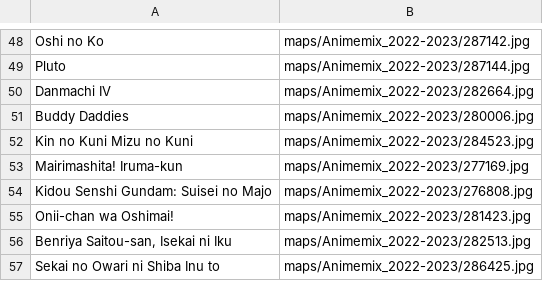
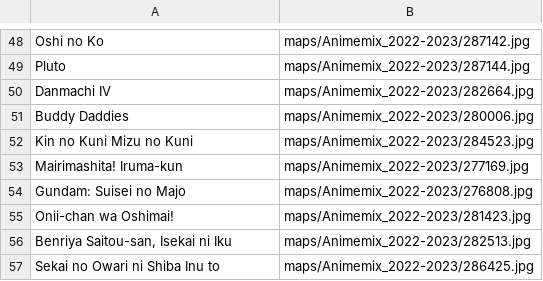
Before and after one commit to zsozso21/aninames, a CSV file: maps/Animemix_2022-2023.csv, drawn as a sheet; only a part is shown, gaps mark what is left out.

Commit message:
Update Animemix_2022-2023.csv
title length fix

```diff
--- a/maps/Animemix_2022-2023.csv
+++ b/maps/Animemix_2022-2023.csv
@@ -53,3 +53,3 @@ Kin no Kuni Mizu no Kuni ;maps/Animemix_2022-2023/284523.jpg
 Mairimashita! Iruma-kun;maps/Animemix_2022-2023/277169.jpg
-Kidou Senshi Gundam: Suisei no Majo;maps/Animemix_2022-2023/276808.jpg
+Gundam: Suisei no Majo;maps/Animemix_2022-2023/276808.jpg
 Onii-chan wa Oshimai!;maps/Animemix_2022-2023/281423.jpg
```
